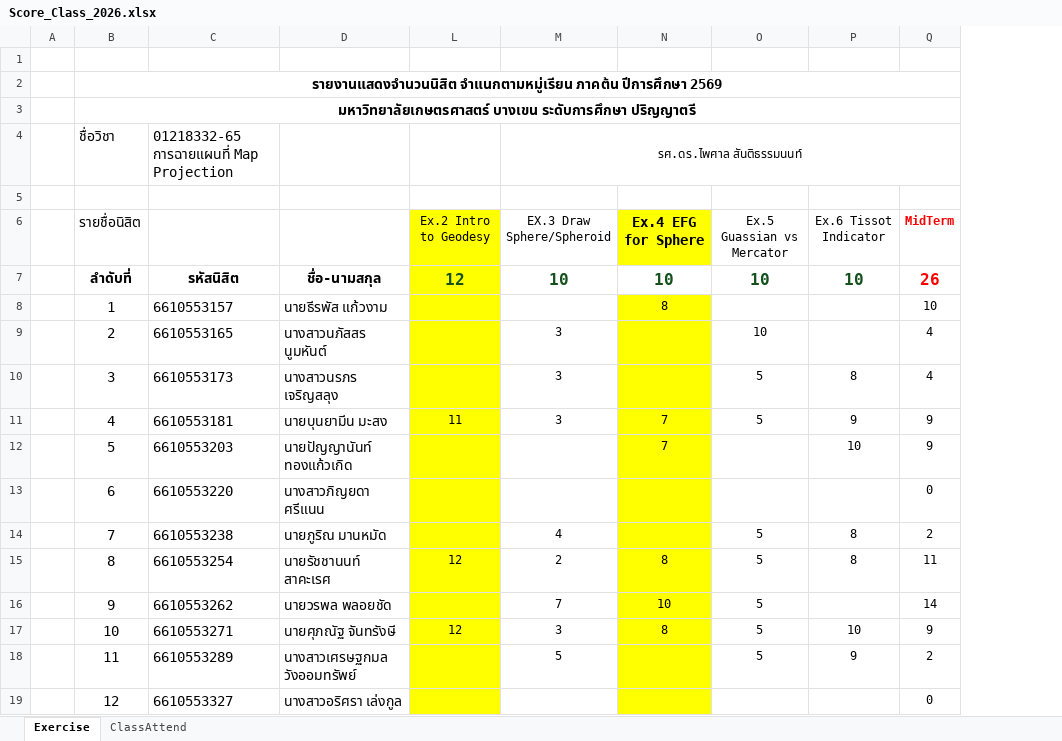
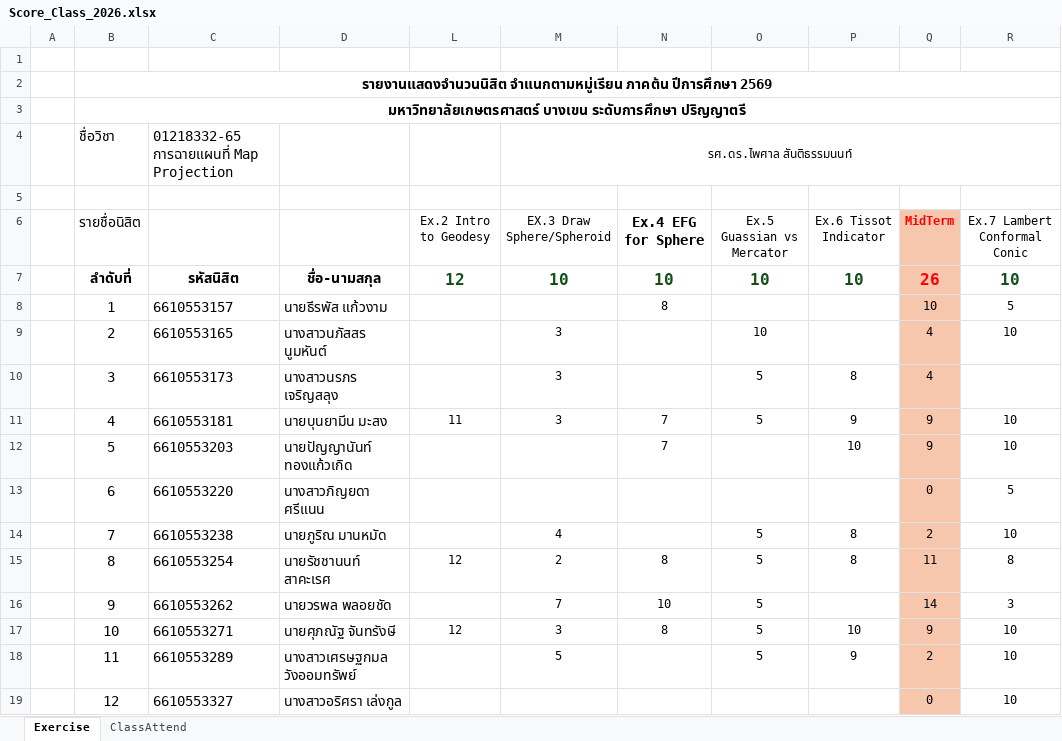
Before and after one commit to phisan-chula/2026-KU_MapProjection, an Excel workbook: Score_Class_2026.xlsx, sheet Exercise, drawn as a sheet; only a part is shown; values as stored, in another font and other column widths than the file's, no borders; charts and pictures not drawn; the diff covers the shown part only; the diff names each change by its address in the sheet, - before the commit and + after, or states it on an @@ line.

```diff
--- a/Score_Class_2026.xlsx (sheet Exercise)
+++ b/Score_Class_2026.xlsx (sheet Exercise)
+column R (Ex.7 Lambert Conformal Conic), rows 7-19: 10 | 5 | 10 |  | 10 | 10 | 5 | 10 | 8 | 3 | 10 | 10 | 10
-L6:L19 fill: #FFFF00
+L6:L19 fill: none
-N6 fill: #FFFF00
+N6 fill: none
-Q6:Q19 fill: none
+Q6:Q19 fill: #F6C6AD
-N8:N19 fill: #FFFF00
+N8:N19 fill: none
```
Also changed, not shown: cell formats elsewhere in this sheet, sheet ClassAttend, Score_Class_2026_Summary.xlsx, 2 other files.
